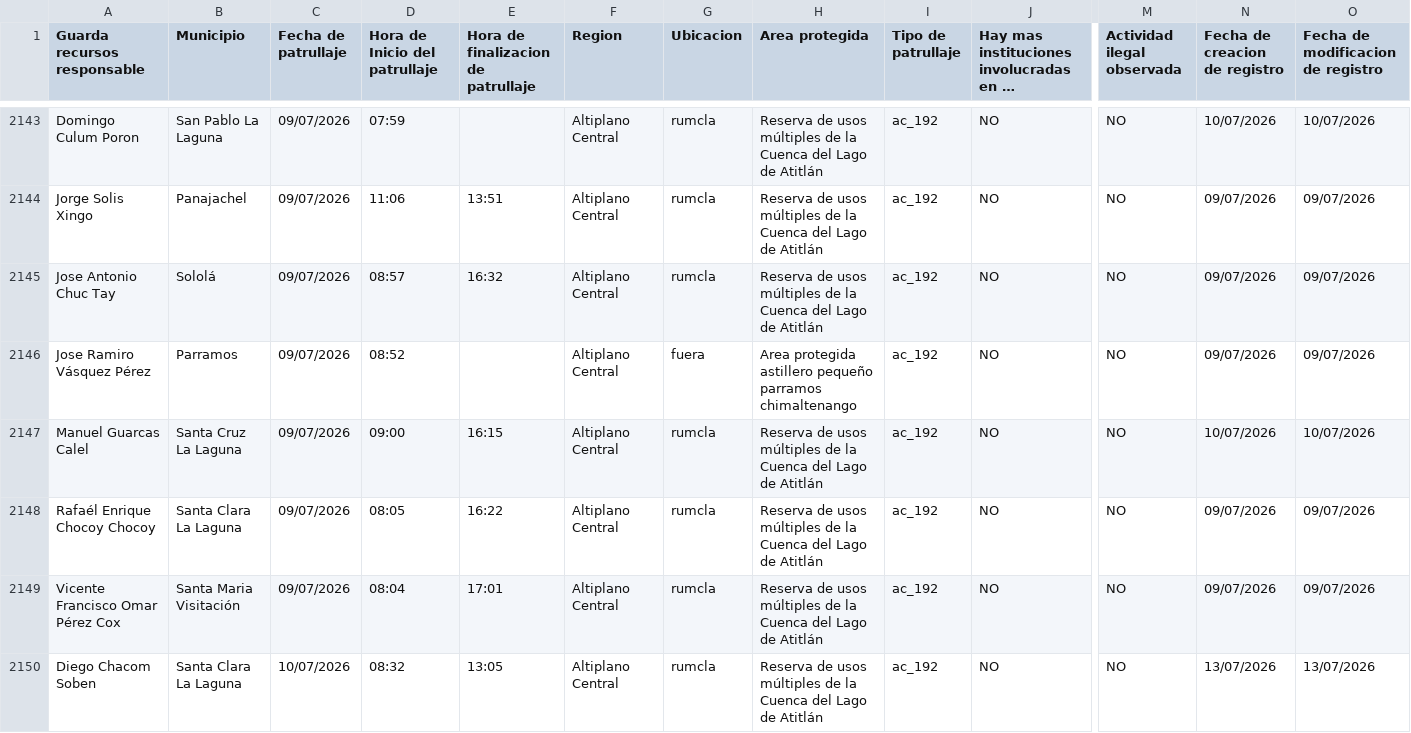
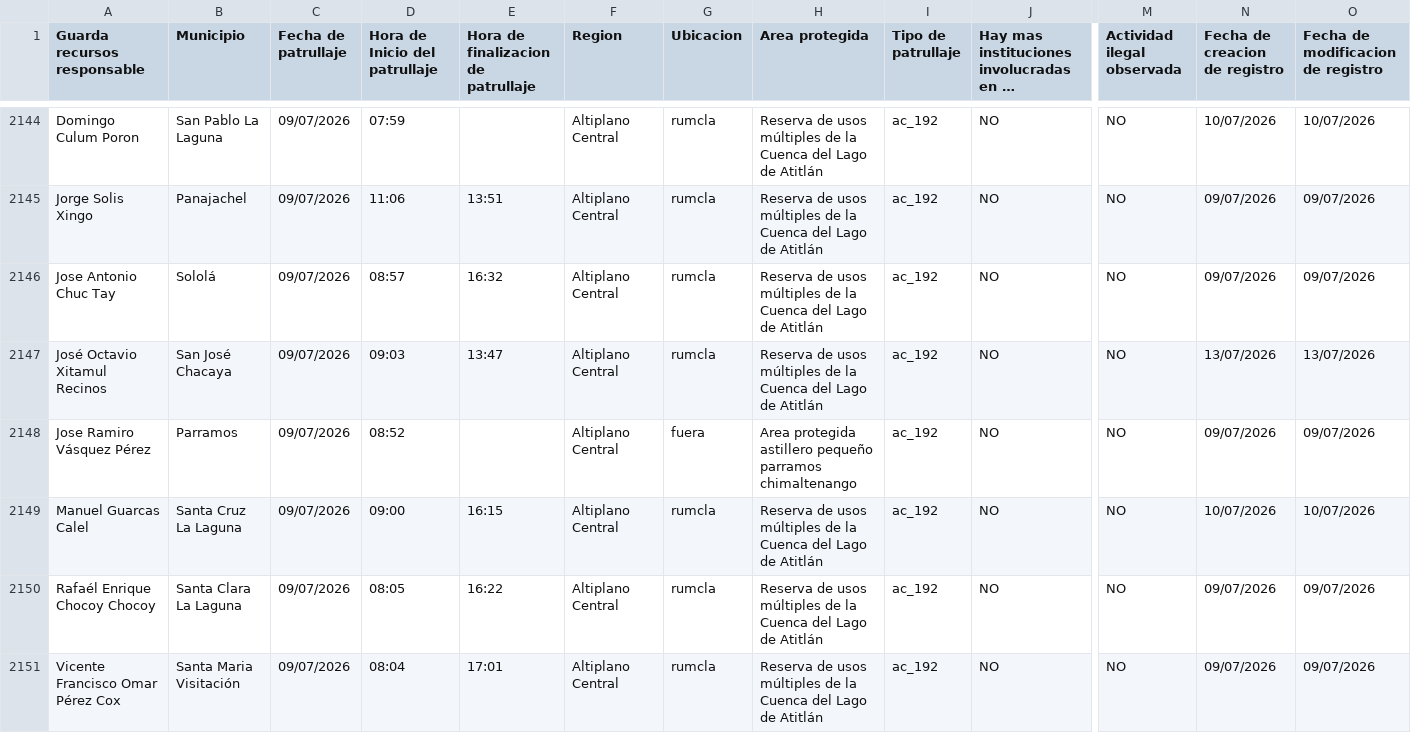
Before and after one commit to geograficaaala/guardarecursos_conap, a CSV file: docs/datos/datos_patrullaje.csv, drawn as a sheet; only a part is shown, gaps mark what is left out; the shorter side is filled out with more unchanged rows; long unchanged cells end in …; rows hold the shown columns only; the diff covers the shown part only; the diff names each change by its address in the sheet, - before the commit and + after, or states it on an @@ line.

```diff
--- a/docs/datos/datos_patrullaje.csv
+++ b/docs/datos/datos_patrullaje.csv
+row 2147: José Octavio Xitamul Recinos | San José Chacaya | 09/07/2026 | 09:03 | 13:47 | Altiplano Central | rumcla | Reserva de usos múltiples de la Cuenca del Lago de Atitlán | ac_192 | NO | NO | 13/07/2026 | 13/07/2026
```
Also changed, not shown: 4 added rows elsewhere in this file.
